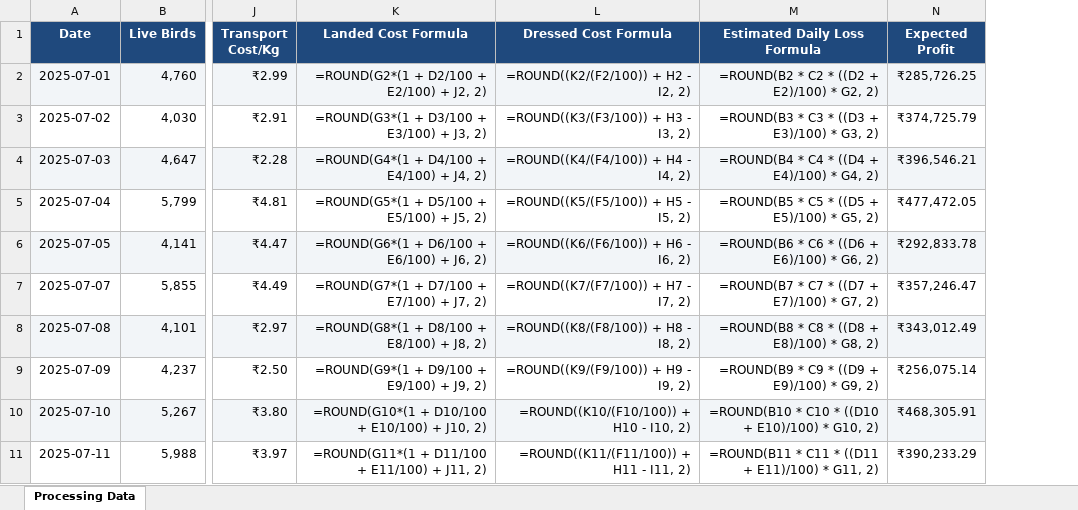
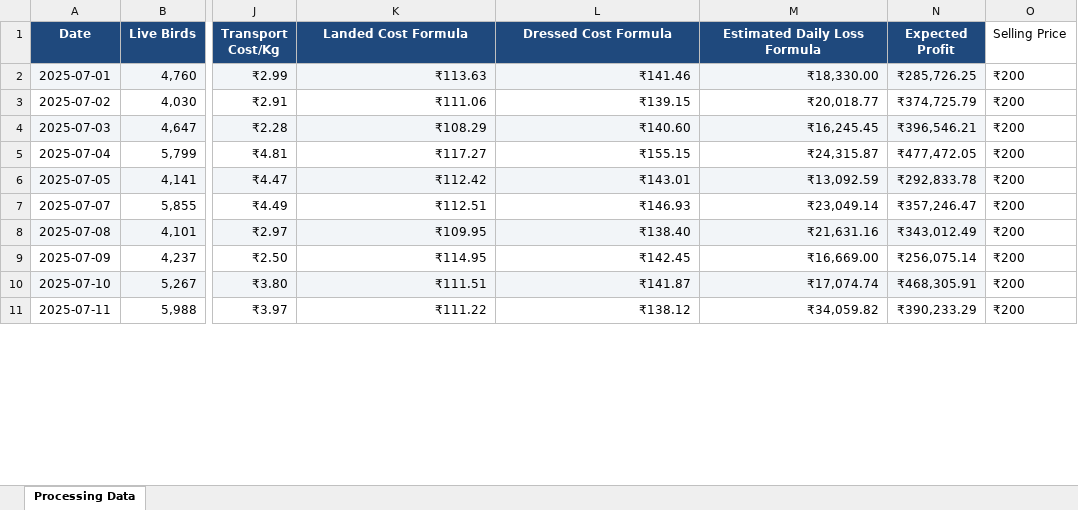
Before and after one commit to VD2646/Prediction-Analysis, an Excel workbook: prediction_tool/data/processing_data1.xlsx, sheet Processing Data, drawn as a sheet; only a part is shown, gaps mark what is left out; values as stored, in another font and other column widths than the file's, no borders; formulas without a stored value are shown as written; the diff covers the shown part only; the diff names each change by its address in the sheet, - before the commit and + after, or states it on an @@ line.

```diff
--- a/prediction_tool/data/processing_data1.xlsx (sheet Processing Data)
+++ b/prediction_tool/data/processing_data1.xlsx (sheet Processing Data)
+column O (Selling Price), rows 2-11: all ₹200
-K2 (Landed Cost Formula): =ROUND(G2*(1 + D2/100 + E2/100) + J2, 2)
+K2 (Landed Cost Formula): ₹113.63
-L2 (Dressed Cost Formula): =ROUND((K2/(F2/100)) + H2 - I2, 2)
+L2 (Dressed Cost Formula): ₹141.46
-M2 (Estimated Daily Loss Formula): =ROUND(B2 * C2 * ((D2 + E2)/100) * G2, 2)
+M2 (Estimated Daily Loss Formula): ₹18,330.00
-K3 (Landed Cost Formula): =ROUND(G3*(1 + D3/100 + E3/100) + J3, 2)
+K3 (Landed Cost Formula): ₹111.06
-L3 (Dressed Cost Formula): =ROUND((K3/(F3/100)) + H3 - I3, 2)
+L3 (Dressed Cost Formula): ₹139.15
-M3 (Estimated Daily Loss Formula): =ROUND(B3 * C3 * ((D3 + E3)/100) * G3, 2)
+M3 (Estimated Daily Loss Formula): ₹20,018.77
-K4 (Landed Cost Formula): =ROUND(G4*(1 + D4/100 + E4/100) + J4, 2)
+K4 (Landed Cost Formula): ₹108.29
-L4 (Dressed Cost Formula): =ROUND((K4/(F4/100)) + H4 - I4, 2)
+L4 (Dressed Cost Formula): ₹140.60
-M4 (Estimated Daily Loss Formula): =ROUND(B4 * C4 * ((D4 + E4)/100) * G4, 2)
+M4 (Estimated Daily Loss Formula): ₹16,245.45
-K5 (Landed Cost Formula): =ROUND(G5*(1 + D5/100 + E5/100) + J5, 2)
+K5 (Landed Cost Formula): ₹117.27
-L5 (Dressed Cost Formula): =ROUND((K5/(F5/100)) + H5 - I5, 2)
+L5 (Dressed Cost Formula): ₹155.15
-M5 (Estimated Daily Loss Formula): =ROUND(B5 * C5 * ((D5 + E5)/100) * G5, 2)
+M5 (Estimated Daily Loss Formula): ₹24,315.87
-K6 (Landed Cost Formula): =ROUND(G6*(1 + D6/100 + E6/100) + J6, 2)
+K6 (Landed Cost Formula): ₹112.42
-L6 (Dressed Cost Formula): =ROUND((K6/(F6/100)) + H6 - I6, 2)
+L6 (Dressed Cost Formula): ₹143.01
-M6 (Estimated Daily Loss Formula): =ROUND(B6 * C6 * ((D6 + E6)/100) * G6, 2)
+M6 (Estimated Daily Loss Formula): ₹13,092.59
-K7 (Landed Cost Formula): =ROUND(G7*(1 + D7/100 + E7/100) + J7, 2)
+K7 (Landed Cost Formula): ₹112.51
-L7 (Dressed Cost Formula): =ROUND((K7/(F7/100)) + H7 - I7, 2)
+L7 (Dressed Cost Formula): ₹146.93
-M7 (Estimated Daily Loss Formula): =ROUND(B7 * C7 * ((D7 + E7)/100) * G7, 2)
+M7 (Estimated Daily Loss Formula): ₹23,049.14
-K8 (Landed Cost Formula): =ROUND(G8*(1 + D8/100 + E8/100) + J8, 2)
+K8 (Landed Cost Formula): ₹109.95
-L8 (Dressed Cost Formula): =ROUND((K8/(F8/100)) + H8 - I8, 2)
+L8 (Dressed Cost Formula): ₹138.40
-M8 (Estimated Daily Loss Formula): =ROUND(B8 * C8 * ((D8 + E8)/100) * G8, 2)
+M8 (Estimated Daily Loss Formula): ₹21,631.16
-K9 (Landed Cost Formula): =ROUND(G9*(1 + D9/100 + E9/100) + J9, 2)
+K9 (Landed Cost Formula): ₹114.95
-L9 (Dressed Cost Formula): =ROUND((K9/(F9/100)) + H9 - I9, 2)
+L9 (Dressed Cost Formula): ₹142.45
-M9 (Estimated Daily Loss Formula): =ROUND(B9 * C9 * ((D9 + E9)/100) * G9, 2)
+M9 (Estimated Daily Loss Formula): ₹16,669.00
-K10 (Landed Cost Formula): =ROUND(G10*(1 + D10/100 + E10/100) + J10, 2)
+K10 (Landed Cost Formula): ₹111.51
-L10 (Dressed Cost Formula): =ROUND((K10/(F10/100)) + H10 - I10, 2)
+L10 (Dressed Cost Formula): ₹141.87
-M10 (Estimated Daily Loss Formula): =ROUND(B10 * C10 * ((D10 + E10)/100) * G10, 2)
+M10 (Estimated Daily Loss Formula): ₹17,074.74
-K11 (Landed Cost Formula): =ROUND(G11*(1 + D11/100 + E11/100) + J11, 2)
+K11 (Landed Cost Formula): ₹111.22
-L11 (Dressed Cost Formula): =ROUND((K11/(F11/100)) + H11 - I11, 2)
+L11 (Dressed Cost Formula): ₹138.12
-M11 (Estimated Daily Loss Formula): =ROUND(B11 * C11 * ((D11 + E11)/100) * G11, 2)
+M11 (Estimated Daily Loss Formula): ₹34,059.82
```
Also changed, not shown: 753 edited cells elsewhere in this sheet, 3 other files.
